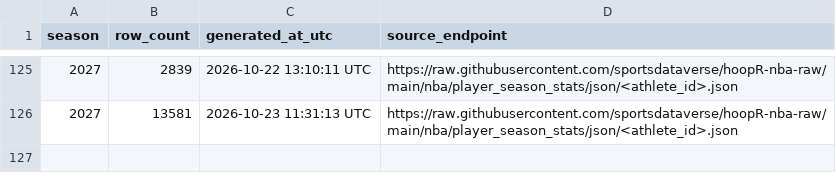
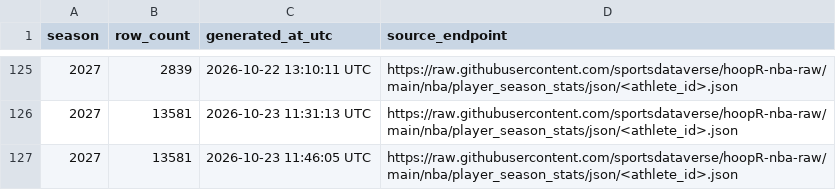
Before and after one commit to sportsdataverse/hoopR-nba-data, a CSV file: nba/player_season_stats/nba_player_season_stats_in_data_repo.csv, drawn as a sheet; only a part is shown, gaps mark what is left out.

```diff
--- a/nba/player_season_stats/nba_player_season_stats_in_data_repo.csv
+++ b/nba/player_season_stats/nba_player_season_stats_in_data_repo.csv
@@ -126 +126,2 @@ season,row_count,generated_at_utc,source_endpoint
 2027,13581,2026-10-23 11:31:13 UTC,https://raw.githubusercontent.com/sportsdataverse/hoopR-nba-raw/main/nba/player_season_stats/json/<athlete_id>.json
+2027,13581,2026-10-23 11:46:05 UTC,https://raw.githubusercontent.com/sportsdataverse/hoopR-nba-raw/main/nba/player_season_stats/json/<athlete_id>.json
```
Also changed, not shown: nba/game_rosters/nba_game_rosters_in_data_repo.csv, nba/officials/nba_officials_in_data_repo.csv, 3 other files.
